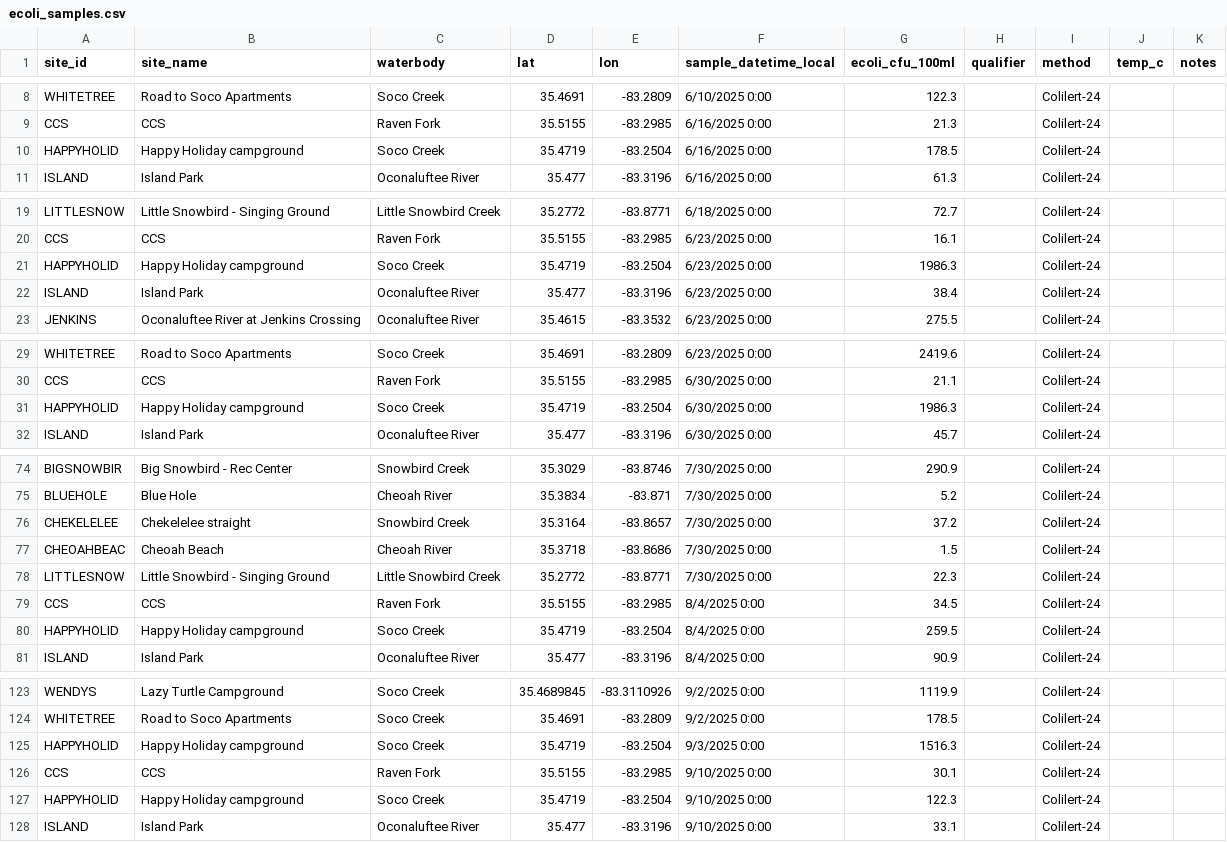
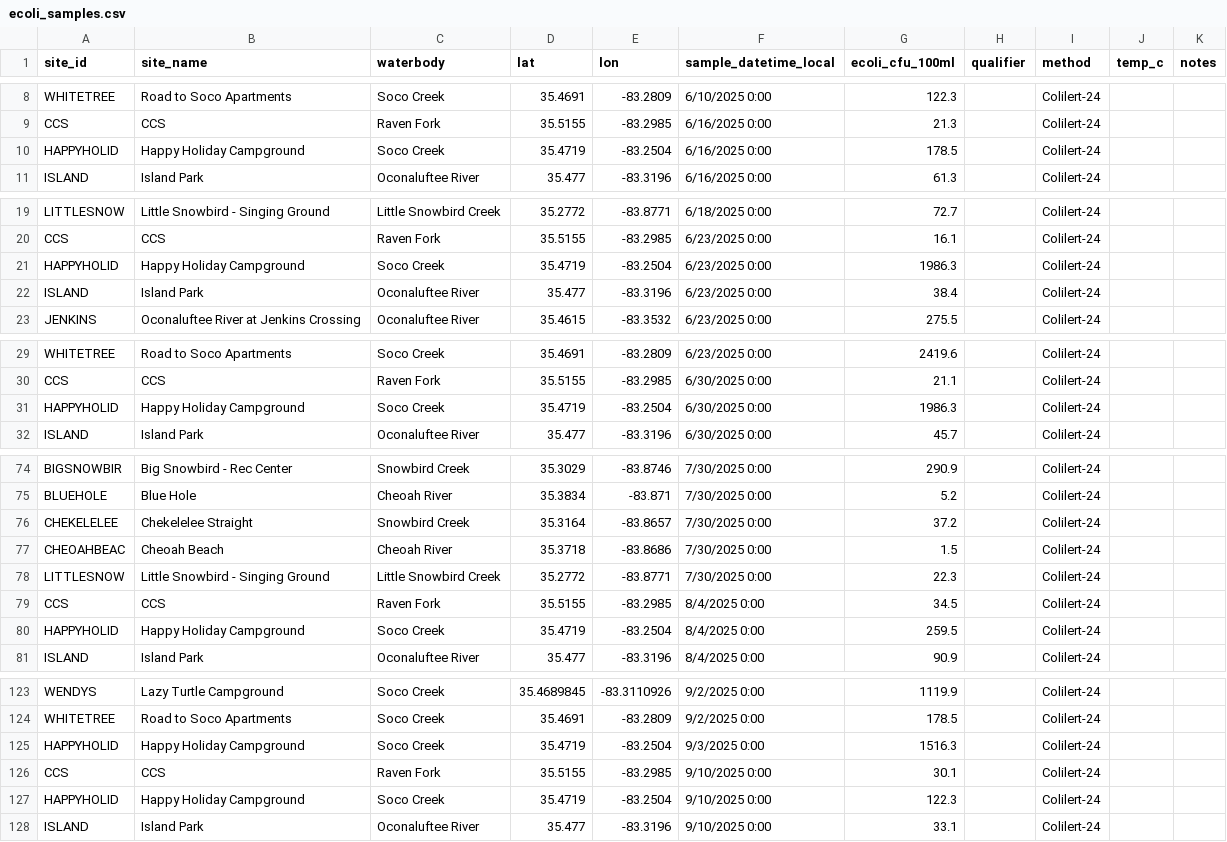
Before and after one commit to EBCIPHHS/ebci-ecoli-dashboard, a CSV file: data/ecoli_samples.csv, drawn as a sheet; only a part is shown, gaps mark what is left out; the diff covers the shown part only.

Commit message:
Update ecoli_samples.csv

```diff
--- a/data/ecoli_samples.csv
+++ b/data/ecoli_samples.csv
@@ -9,3 +9,3 @@ WHITETREE,Road to Soco Apartments,Soco Creek,35.4691,-83.2809,6/10/2025 0:00,122
 CCS,CCS,Raven Fork,35.5155,-83.2985,6/16/2025 0:00,21.3,,Colilert-24,,
-HAPPYHOLID,Happy Holiday campground,Soco Creek,35.4719,-83.2504,6/16/2025 0:00,178.5,,Colilert-24,,
+HAPPYHOLID,Happy Holiday Campground,Soco Creek,35.4719,-83.2504,6/16/2025 0:00,178.5,,Colilert-24,,
 ISLAND,Island Park,Oconaluftee River,35.477,-83.3196,6/16/2025 0:00,61.3,,Colilert-24,,
@@ -20,3 +20,3 @@ LITTLESNOW,Little Snowbird - Singing Ground,Little Snowbird Creek,35.2772,-83.87
 CCS,CCS,Raven Fork,35.5155,-83.2985,6/23/2025 0:00,16.1,,Colilert-24,,
-HAPPYHOLID,Happy Holiday campground,Soco Creek,35.4719,-83.2504,6/23/2025 0:00,1986.3,,Colilert-24,,
+HAPPYHOLID,Happy Holiday Campground,Soco Creek,35.4719,-83.2504,6/23/2025 0:00,1986.3,,Colilert-24,,
 ISLAND,Island Park,Oconaluftee River,35.477,-83.3196,6/23/2025 0:00,38.4,,Colilert-24,,
@@ -30,3 +30,3 @@ WHITETREE,Road to Soco Apartments,Soco Creek,35.4691,-83.2809,6/23/2025 0:00,241
 CCS,CCS,Raven Fork,35.5155,-83.2985,6/30/2025 0:00,21.1,,Colilert-24,,
-HAPPYHOLID,Happy Holiday campground,Soco Creek,35.4719,-83.2504,6/30/2025 0:00,1986.3,,Colilert-24,,
+HAPPYHOLID,Happy Holiday Campground,Soco Creek,35.4719,-83.2504,6/30/2025 0:00,1986.3,,Colilert-24,,
 ISLAND,Island Park,Oconaluftee River,35.477,-83.3196,6/30/2025 0:00,45.7,,Colilert-24,,
@@ -75,3 +75,3 @@ BIGSNOWBIR,Big Snowbird - Rec Center,Snowbird Creek,35.3029,-83.8746,7/30/2025 0
 BLUEHOLE,Blue Hole,Cheoah River,35.3834,-83.871,7/30/2025 0:00,5.2,,Colilert-24,,
-CHEKELELEE,Chekelelee straight,Snowbird Creek,35.3164,-83.8657,7/30/2025 0:00,37.2,,Colilert-24,,
+CHEKELELEE,Chekelelee Straight,Snowbird Creek,35.3164,-83.8657,7/30/2025 0:00,37.2,,Colilert-24,,
 CHEOAHBEAC,Cheoah Beach,Cheoah River,35.3718,-83.8686,7/30/2025 0:00,1.5,,Colilert-24,,
@@ -79,3 +79,3 @@ LITTLESNOW,Little Snowbird - Singing Ground,Little Snowbird Creek,35.2772,-83.87
 CCS,CCS,Raven Fork,35.5155,-83.2985,8/4/2025 0:00,34.5,,Colilert-24,,
-HAPPYHOLID,Happy Holiday campground,Soco Creek,35.4719,-83.2504,8/4/2025 0:00,259.5,,Colilert-24,,
+HAPPYHOLID,Happy Holiday Campground,Soco Creek,35.4719,-83.2504,8/4/2025 0:00,259.5,,Colilert-24,,
 ISLAND,Island Park,Oconaluftee River,35.477,-83.3196,8/4/2025 0:00,90.9,,Colilert-24,,
@@ -124,5 +124,5 @@ WENDYS,Lazy Turtle Campground,Soco Creek,35.4689845,-83.3110926,9/2/2025 0:00,11
 WHITETREE,Road to Soco Apartments,Soco Creek,35.4691,-83.2809,9/2/2025 0:00,178.5,,Colilert-24,,
-HAPPYHOLID,Happy Holiday campground,Soco Creek,35.4719,-83.2504,9/3/2025 0:00,1516.3,,Colilert-24,,
+HAPPYHOLID,Happy Holiday Campground,Soco Creek,35.4719,-83.2504,9/3/2025 0:00,1516.3,,Colilert-24,,
 CCS,CCS,Raven Fork,35.5155,-83.2985,9/10/2025 0:00,30.1,,Colilert-24,,
-HAPPYHOLID,Happy Holiday campground,Soco Creek,35.4719,-83.2504,9/10/2025 0:00,122.3,,Colilert-24,,
+HAPPYHOLID,Happy Holiday Campground,Soco Creek,35.4719,-83.2504,9/10/2025 0:00,122.3,,Colilert-24,,
 ISLAND,Island Park,Oconaluftee River,35.477,-83.3196,9/10/2025 0:00,33.1,,Colilert-24,,
```
Also changed, not shown: 15 added rows and 14 edited cells elsewhere in this file.
